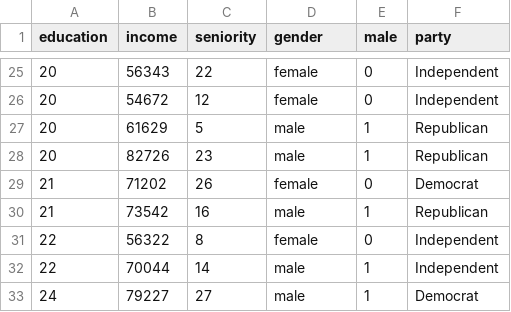
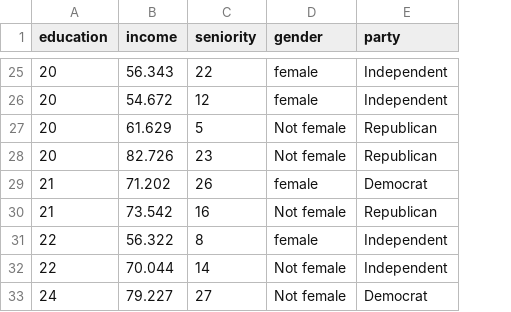
Before and after one commit to zief0002/EPsy-8252, a CSV file: data/riverview.csv, drawn as a sheet; only a part is shown, gaps mark what is left out; removed rows and columns are numbered as before the commit, all else as after; the diff covers the shown part only; the diff names each change by its address in the sheet, - before the commit and + after, or states it on an @@ line.

```diff
--- a/data/riverview.csv
+++ b/data/riverview.csv
-column E (male), rows 25-33: 0 | 0 | 1 | 1 | 0 | 1 | 0 | 1 | 1
-B25 (income): 56343
+B25 (income): 56.343
-B26 (income): 54672
+B26 (income): 54.672
-B27 (income): 61629
+B27 (income): 61.629
-D27:D28 (gender): male
+D27:D28 (gender): Not female
-B28 (income): 82726
+B28 (income): 82.726
-B29 (income): 71202
+B29 (income): 71.202
-B30 (income): 73542
+B30 (income): 73.542
-D30 (gender): male
+D30 (gender): Not female
-B31 (income): 56322
+B31 (income): 56.322
-B32 (income): 70044
+B32 (income): 70.044
-D32:D33 (gender): male
+D32:D33 (gender): Not female
-B33 (income): 79227
+B33 (income): 79.227
```
Also changed, not shown: 6 added rows, 6 removed rows and 20 edited cells elsewhere in this file.
